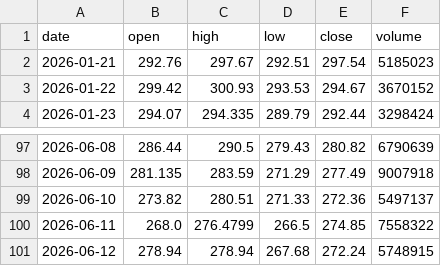
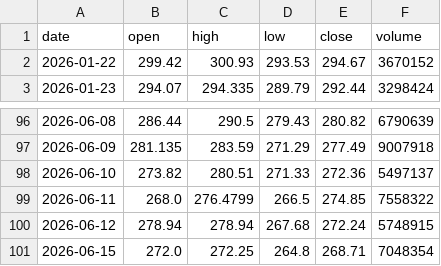
Before and after one commit to debbillionaire/capitaledge_pipeline, a CSV file: stock_prices.csv, drawn as a sheet; only a part is shown, gaps mark what is left out; removed rows and columns are numbered as before the commit, all else as after; the diff names each change by its address in the sheet, - before the commit and + after, or states it on an @@ line.

```diff
--- a/stock_prices.csv
+++ b/stock_prices.csv
-row 2: 2026-01-21 | 292.76 | 297.67 | 292.51 | 297.54 | 5185023
+row 101: 2026-06-15 | 272.0 | 272.25 | 264.8 | 268.71 | 7048354
```
Also changed, not shown: 2 other files.
